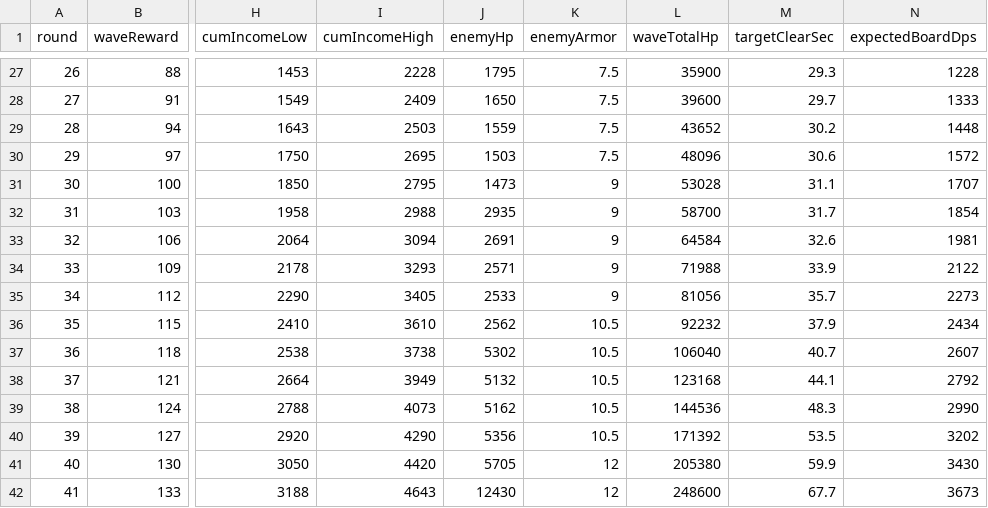
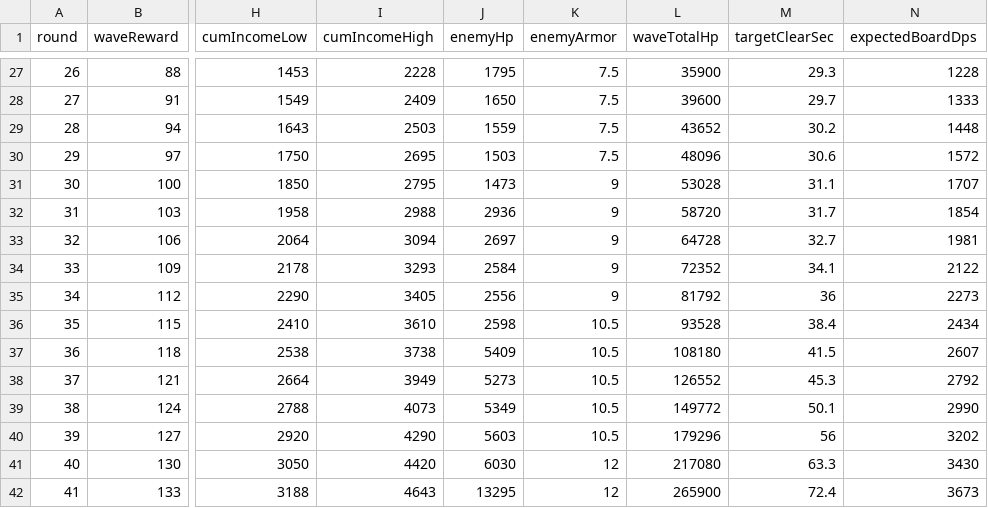
Before and after one commit to acee90/game_TD, a CSV file: docs/balance/income-curve.csv, drawn as a sheet; only a part is shown, gaps mark what is left out; the diff covers the shown part only; the diff names each change by its address in the sheet, - before the commit and + after, or states it on an @@ line.

```diff
--- a/docs/balance/income-curve.csv
+++ b/docs/balance/income-curve.csv
-J32 (enemyHp): 2935
+J32 (enemyHp): 2936
-L32 (waveTotalHp): 58700
+L32 (waveTotalHp): 58720
-J33 (enemyHp): 2691
+J33 (enemyHp): 2697
-L33 (waveTotalHp): 64584
+L33 (waveTotalHp): 64728
-M33 (targetClearSec): 32.6
+M33 (targetClearSec): 32.7
-J34 (enemyHp): 2571
+J34 (enemyHp): 2584
-L34 (waveTotalHp): 71988
+L34 (waveTotalHp): 72352
-M34 (targetClearSec): 33.9
+M34 (targetClearSec): 34.1
-J35 (enemyHp): 2533
+J35 (enemyHp): 2556
-L35 (waveTotalHp): 81056
+L35 (waveTotalHp): 81792
-M35 (targetClearSec): 35.7
+M35 (targetClearSec): 36
-J36 (enemyHp): 2562
+J36 (enemyHp): 2598
-L36 (waveTotalHp): 92232
+L36 (waveTotalHp): 93528
-M36 (targetClearSec): 37.9
+M36 (targetClearSec): 38.4
-J37 (enemyHp): 5302
+J37 (enemyHp): 5409
-L37 (waveTotalHp): 106040
+L37 (waveTotalHp): 108180
-M37 (targetClearSec): 40.7
+M37 (targetClearSec): 41.5
-J38 (enemyHp): 5132
+J38 (enemyHp): 5273
-L38 (waveTotalHp): 123168
+L38 (waveTotalHp): 126552
-M38 (targetClearSec): 44.1
+M38 (targetClearSec): 45.3
-J39 (enemyHp): 5162
+J39 (enemyHp): 5349
-L39 (waveTotalHp): 144536
+L39 (waveTotalHp): 149772
-M39 (targetClearSec): 48.3
+M39 (targetClearSec): 50.1
-J40 (enemyHp): 5356
+J40 (enemyHp): 5603
-L40 (waveTotalHp): 171392
+L40 (waveTotalHp): 179296
-M40 (targetClearSec): 53.5
+M40 (targetClearSec): 56
-J41 (enemyHp): 5705
+J41 (enemyHp): 6030
-L41 (waveTotalHp): 205380
+L41 (waveTotalHp): 217080
-M41 (targetClearSec): 59.9
+M41 (targetClearSec): 63.3
-J42 (enemyHp): 12430
+J42 (enemyHp): 13295
-L42 (waveTotalHp): 248600
+L42 (waveTotalHp): 265900
-M42 (targetClearSec): 67.7
+M42 (targetClearSec): 72.4
```
Also changed, not shown: 57 edited cells elsewhere in this file, 10 other files.
